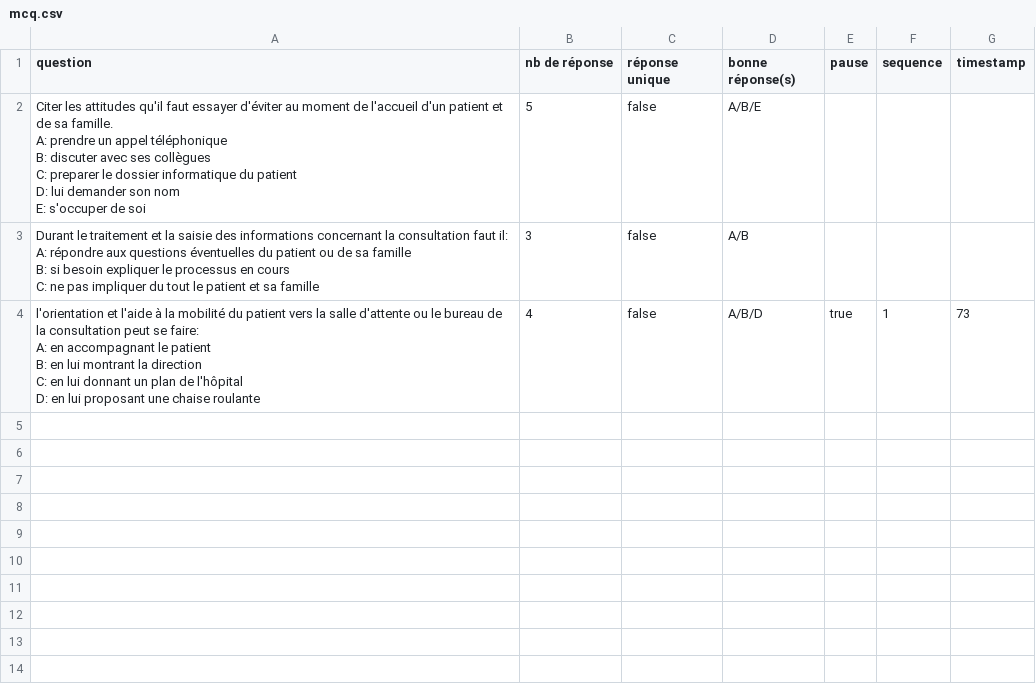
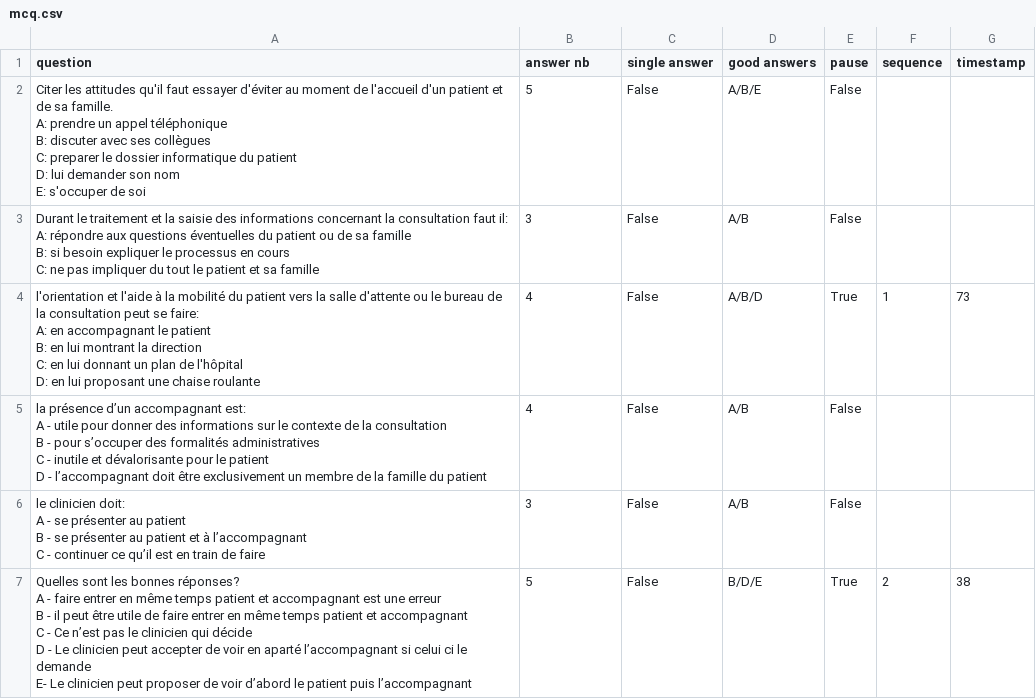
Before and after one commit to qbleuse/TeachMod, a CSV file: Assets/Sheet/mcq.csv, drawn as a sheet.

```diff
--- a/Assets/Sheet/mcq.csv
+++ b/Assets/Sheet/mcq.csv
@@ -1,16 +1,32 @@
-question;nb de réponse;réponse unique;bonne réponse(s);pause;sequence;timestamp
-"Citer les attitudes qu'il faut essayer d'éviter au moment de l'accueil d'un patient et de sa famille.
-A: prendre un appel téléphonique
-B: discuter avec ses collègues
-C: preparer le dossier informatique du patient
-D: lui demander son nom
-E: s'occuper de soi";5;false;A/B/E;;;
-"Durant le traitement et la saisie des informations concernant la consultation faut il:
-A: répondre aux questions éventuelles du patient ou de sa famille
-B: si besoin expliquer le processus en cours
- C: ne pas impliquer du tout le patient et sa famille";3;false;A/B;;;
-"l'orientation et l'aide à la mobilité du patient vers la salle d'attente ou le bureau de la consultation peut se faire:
-A: en accompagnant le patient
-B: en lui montrant la direction
-C: en lui donnant un plan de l'hôpital
-D: en lui proposant une chaise roulante";4;false;A/B/D;true;1;73
+question;answer nb;single answer;good answers;pause;sequence;timestamp
+"Citer les attitudes qu'il faut essayer d'éviter au moment de l'accueil d'un patient et de sa famille.
+A: prendre un appel téléphonique
+B: discuter avec ses collègues
+C: preparer le dossier informatique du patient
+D: lui demander son nom
+E: s'occuper de soi";5;False;A/B/E;False;;
+"Durant le traitement et la saisie des informations concernant la consultation faut il:
+A: répondre aux questions éventuelles du patient ou de sa famille
+B: si besoin expliquer le processus en cours
+ C: ne pas impliquer du tout le patient et sa famille";3;False;A/B;False;;
+"l'orientation et l'aide à la mobilité du patient vers la salle d'attente ou le bureau de la consultation peut se faire:
+A: en accompagnant le patient
+B: en lui montrant la direction
+C: en lui donnant un plan de l'hôpital
+D: en lui proposant une chaise roulante";4;False;A/B/D;True;1;73
+"la présence d’un accompagnant est:
+A - utile pour donner des informations sur le contexte de la consultation
+B - pour s’occuper des formalités administratives
+C - inutile et dévalorisante pour le patient
+D - l’accompagnant doit être exclusivement un membre de la famille du patient
+";4;False;A/B;False;;
+"le clinicien doit:
+A - se présenter au patient
+B - se présenter au patient et à l’accompagnant
+C - continuer ce qu’il est en train de faire";3;False;A/B;False;;
+"Quelles sont les bonnes réponses?
+A - faire entrer en même temps patient et accompagnant est une erreur
+B - il peut être utile de faire entrer en même temps patient et accompagnant
+C - Ce n’est pas le clinicien qui décide
+D - Le clinicien peut accepter de voir en aparté l’accompagnant si celui ci le demande
+E- Le clinicien peut proposer de voir d’abord le patient puis l’accompagnant";5;False;B/D/E;True;2;38
```
Also changed, not shown: 14 other files.
